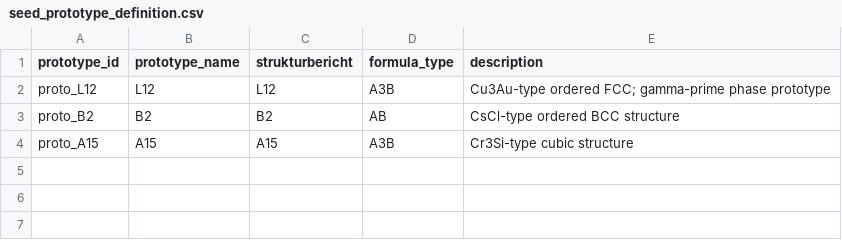
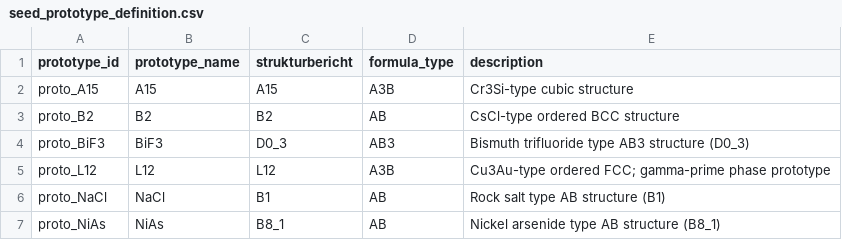
Before and after one commit to minimumtone/machine-learning, a CSV file: l12-schema-graph-text2sql/db/seed/seed_prototype_definition.csv, drawn as a sheet.

```diff
--- a/l12-schema-graph-text2sql/db/seed/seed_prototype_definition.csv
+++ b/l12-schema-graph-text2sql/db/seed/seed_prototype_definition.csv
@@ -1,4 +1,7 @@
 prototype_id,prototype_name,strukturbericht,formula_type,description
+proto_A15,A15,A15,A3B,Cr3Si-type cubic structure
+proto_B2,B2,B2,AB,CsCl-type ordered BCC structure
+proto_BiF3,BiF3,D0_3,AB3,Bismuth trifluoride type AB3 structure (D0_3)
 proto_L12,L12,L12,A3B,Cu3Au-type ordered FCC; gamma-prime phase prototype
-proto_B2,B2,B2,AB,CsCl-type ordered BCC structure
-proto_A15,A15,A15,A3B,Cr3Si-type cubic structure
+proto_NaCl,NaCl,B1,AB,Rock salt type AB structure (B1)
+proto_NiAs,NiAs,B8_1,AB,Nickel arsenide type AB structure (B8_1)
```
Also changed, not shown: l12-schema-graph-text2sql/db/seed/seed_properties.csv, l12-schema-graph-text2sql/evaluation/known_l12_recovery.csv, 15 other files.
